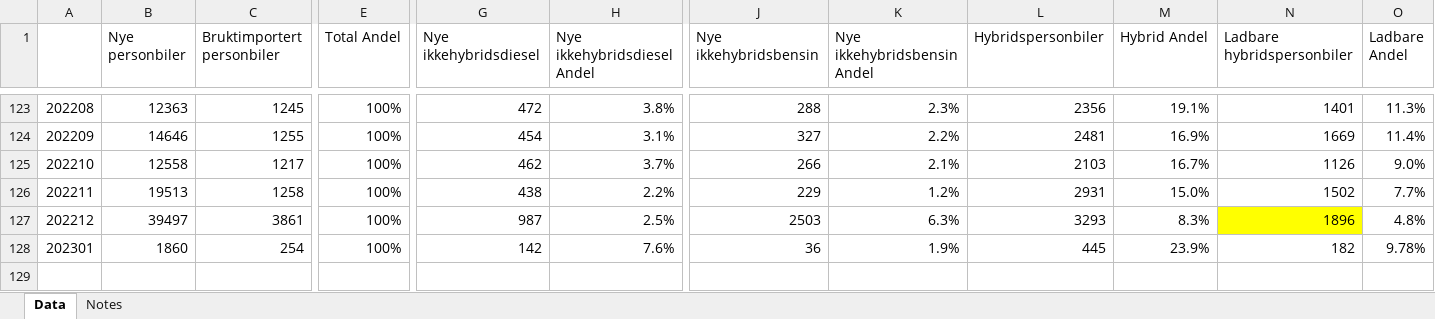
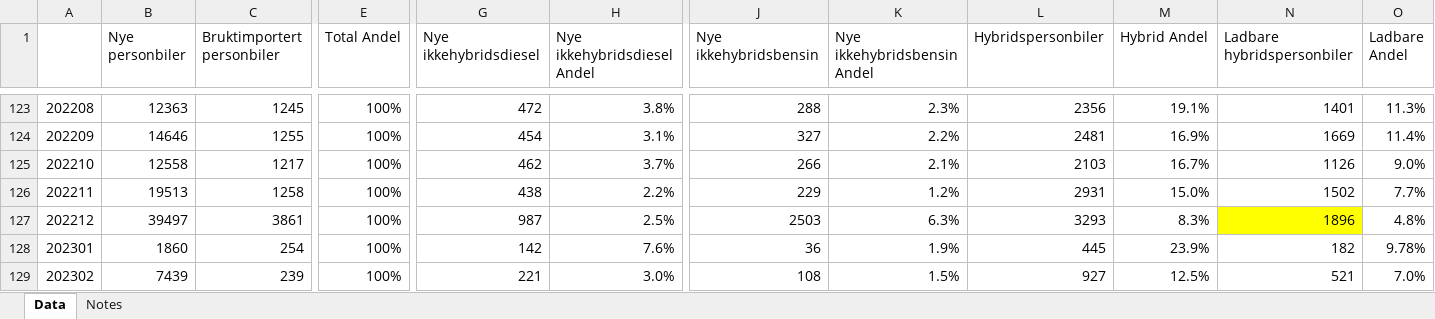
Before and after one commit to robbieandrew/robbieandrew.github.io, an Excel workbook: EV/data/bilsalg.xlsx, sheet Data, drawn as a sheet; only a part is shown, gaps mark what is left out; values as stored, in another font and other column widths than the file's, no borders; rows hold the shown columns only; the diff names each change by its address in the sheet, - before the commit and + after, or states it on an @@ line.

Commit message:
Data update

```diff
--- a/EV/data/bilsalg.xlsx (sheet Data)
+++ b/EV/data/bilsalg.xlsx (sheet Data)
+row 129: 202302 | 7439 | 239 | 100% | 221 | 3.0% | 108 | 1.5% | 927 | 12.5% | 521 | 7.0%
```
